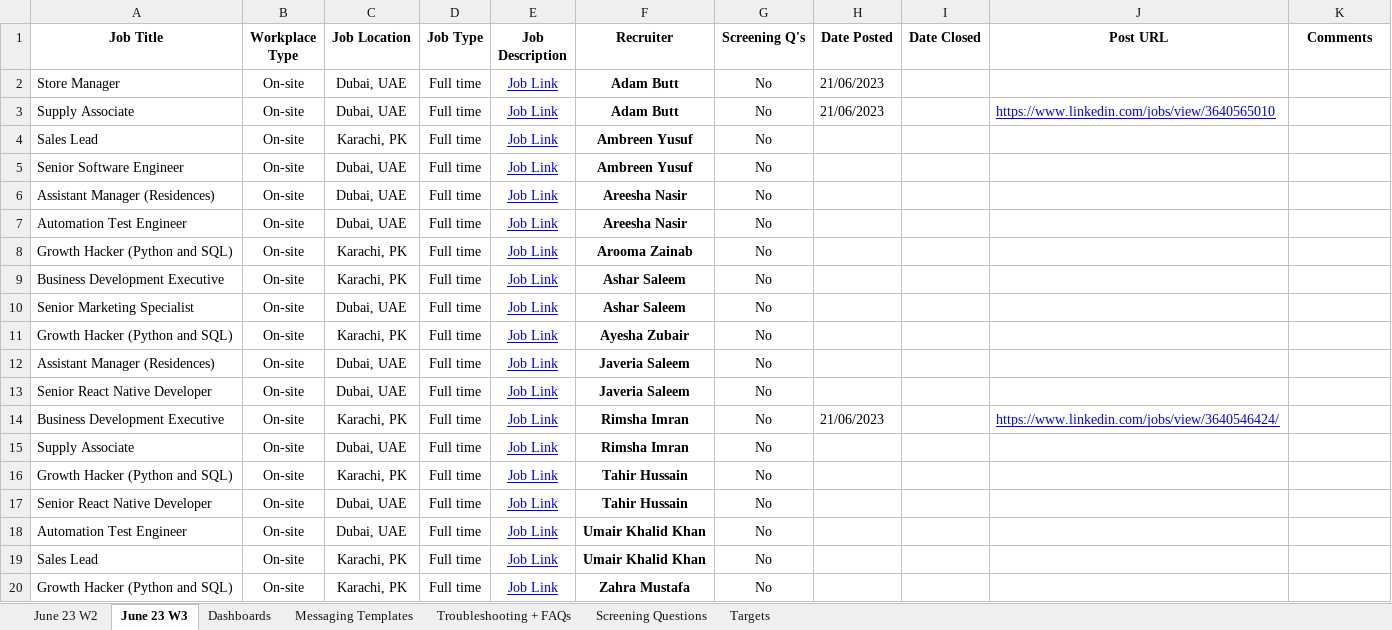
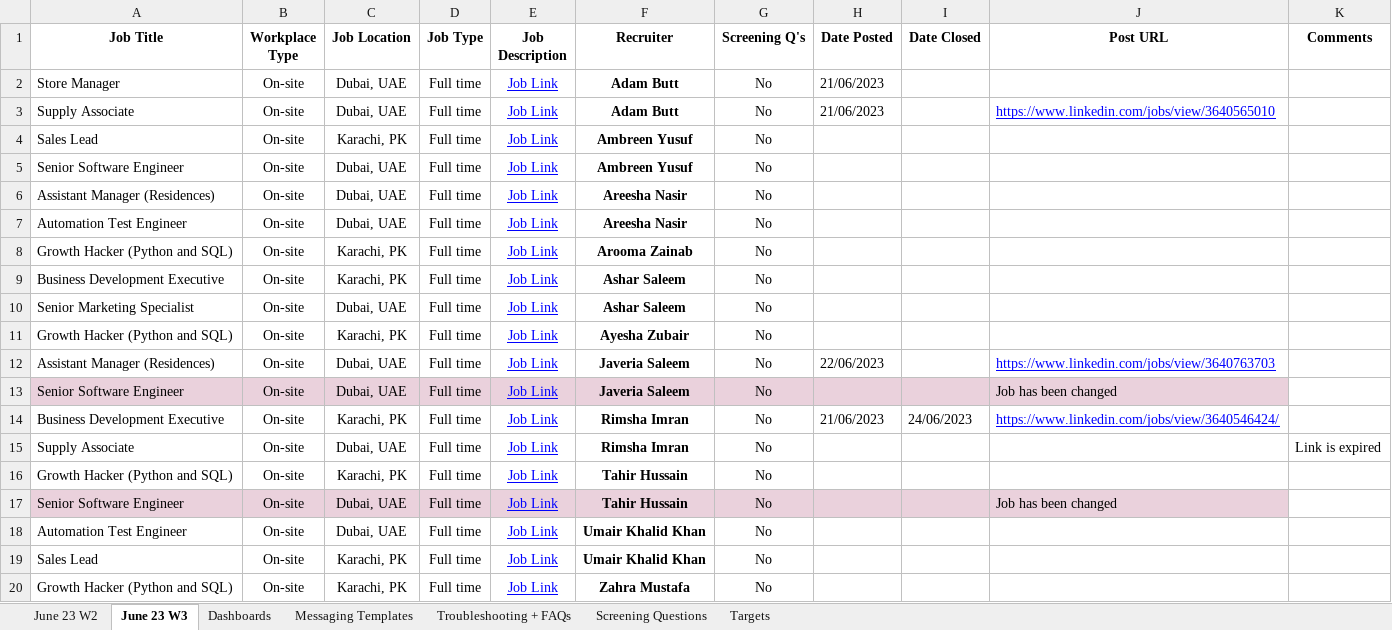
Before and after one commit to Ashar88/Linkedin-automated-Job-posting, an Excel workbook: Roster_File.xlsx, sheet June 23 W3, drawn as a sheet; values as stored, in another font and other column widths than the file's, no borders; charts and pictures not drawn; the diff names each change by its address in the sheet, - before the commit and + after, or states it on an @@ line.

Commit message:
Job link is collected from an xlsx file, and messages are formatted and ready to be sent

```diff
--- a/Roster_File.xlsx (sheet June 23 W3)
+++ b/Roster_File.xlsx (sheet June 23 W3)
-H12 (Date Posted): (empty)
+H12 (Date Posted): 22/06/2023
-J12 (Post URL): (empty)
+J12 (Post URL): https://www.linkedin.com/jobs/view/3640763703
-A13 (Job Title): Senior React Native Developer
+A13 (Job Title): Senior Software Engineer
-A13:J13 fill: none
+A13:J13 fill: #EAD1DC
-J13 (Post URL): (empty)
+J13 (Post URL): Job has been changed
-I14 (Date Closed): (empty)
+I14 (Date Closed): 24/06/2023
-K15 (Comments): (empty)
+K15 (Comments): Link is expired
-A17 (Job Title): Senior React Native Developer
+A17 (Job Title): Senior Software Engineer
-A17:J17 fill: none
+A17:J17 fill: #EAD1DC
-J17 (Post URL): (empty)
+J17 (Post URL): Job has been changed
```
Also changed, not shown: sheet June 23 W2, 5 other files.
